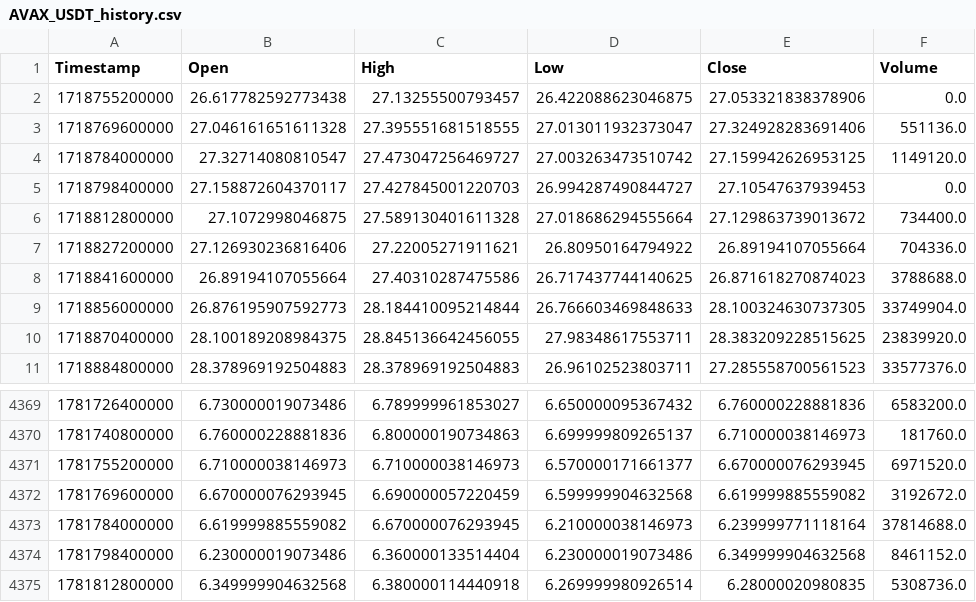
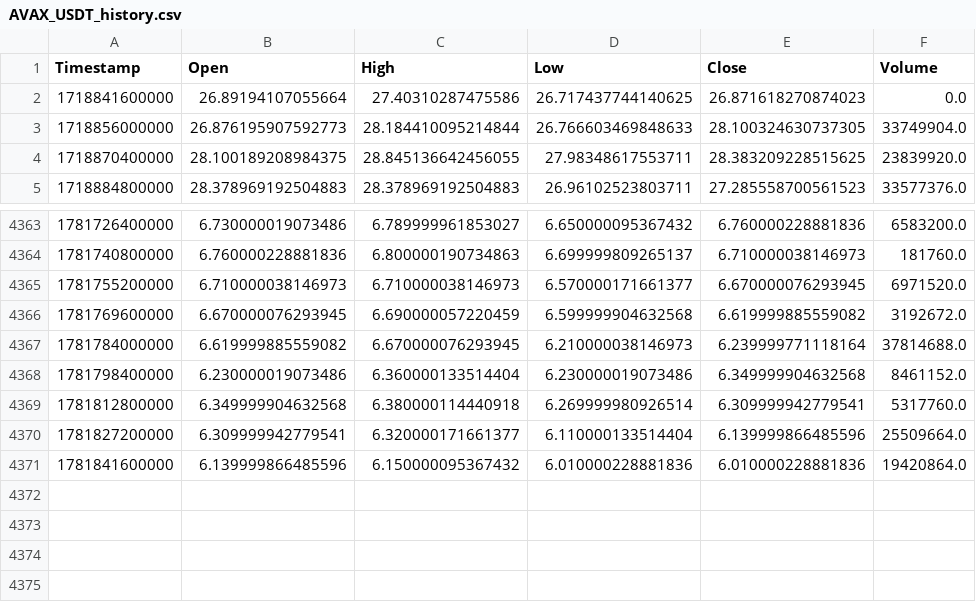
Before and after one commit to KamranPA/Trading-bot-roor, a CSV file: data/4h/AVAX_USDT_history.csv, drawn as a sheet; only a part is shown, gaps mark what is left out.

```diff
--- a/data/4h/AVAX_USDT_history.csv
+++ b/data/4h/AVAX_USDT_history.csv
@@ -1,9 +1,3 @@
 Timestamp,Open,High,Low,Close,Volume
-1718755200000,26.617782592773438,27.13255500793457,26.422088623046875,27.053321838378906,0.0
-1718769600000,27.046161651611328,27.395551681518555,27.013011932373047,27.324928283691406,551136.0
-1718784000000,27.32714080810547,27.473047256469727,27.003263473510742,27.159942626953125,1149120.0
-1718798400000,27.158872604370117,27.427845001220703,26.994287490844727,27.10547637939453,0.0
-1718812800000,27.1072998046875,27.589130401611328,27.018686294555664,27.129863739013672,734400.0
-1718827200000,27.126930236816406,27.22005271911621,26.80950164794922,26.89194107055664,704336.0
-1718841600000,26.89194107055664,27.40310287475586,26.717437744140625,26.871618270874023,3788688.0
+1718841600000,26.89194107055664,27.40310287475586,26.717437744140625,26.871618270874023,0.0
 1718856000000,26.876195907592773,28.184410095214844,26.766603469848633,28.100324630737305,33749904.0
@@ -4374,2 +4368,4 @@ Timestamp,Open,High,Low,Close,Volume
 1781798400000,6.230000019073486,6.360000133514404,6.230000019073486,6.349999904632568,8461152.0
-1781812800000,6.349999904632568,6.380000114440918,6.269999980926514,6.28000020980835,5308736.0
+1781812800000,6.349999904632568,6.380000114440918,6.269999980926514,6.309999942779541,5317760.0
+1781827200000,6.309999942779541,6.320000171661377,6.110000133514404,6.139999866485596,25509664.0
+1781841600000,6.139999866485596,6.150000095367432,6.010000228881836,6.010000228881836,19420864.0
```
Also changed, not shown: data/4h/DOT_USDT_history.csv, data/4h/ETH_USDT_history.csv, 10 other files.
